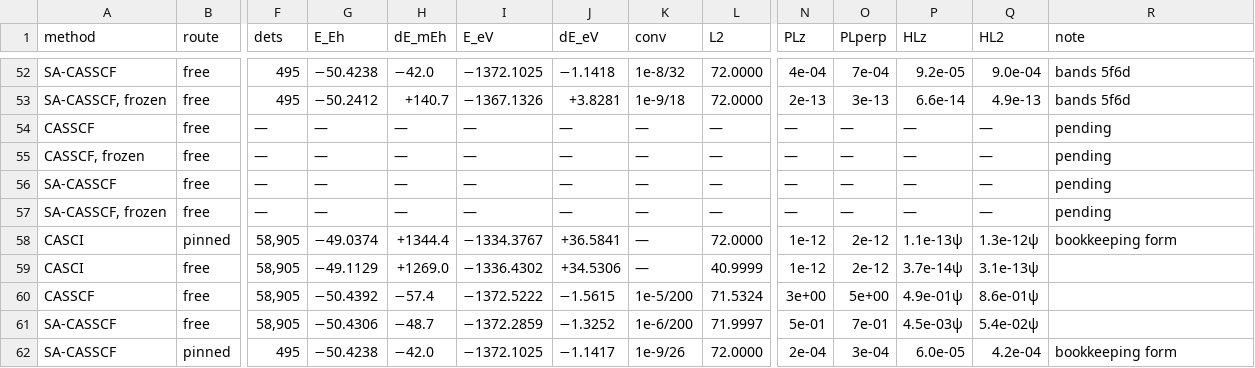
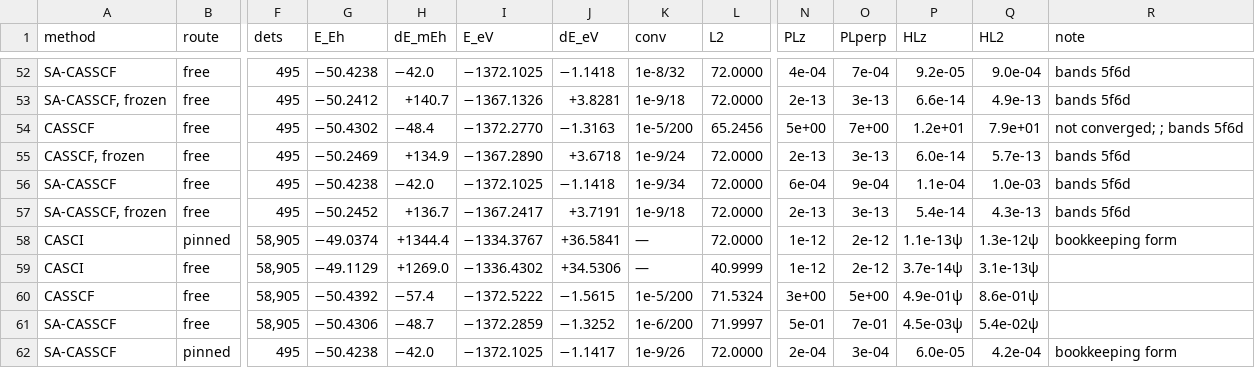
Before and after one commit to KashpurovichYuri/AtomPy, a CSV file: elements/U14e/TABLE.csv, drawn as a sheet; only a part is shown, gaps mark what is left out; removed rows and columns are numbered as before the commit, all else as after; rows hold the shown columns only; the diff covers the shown part only; the diff names each change by its address in the sheet, - before the commit and + after, or states it on an @@ line.

Commit message:
The @s1 optimizer legs ran -- the wave closes, the landscape is window-independent
Batch 2 (the @s1 window, 8 legs, zero refusals; the same 4
radial-mask construction refusals as declared) -- U14e's pending
rows are now ZERO.  The map: the payload-seam issue retires
RESOLVED (7e4ab14); the optimizer follow-on records its verdict.

THE READ (the same class signature as @r1, one deep finding):
  The escape replicates: free CASSCF -48.0/-48.4 m at <L2>
      65.18/65.25, [H,Lz] 1.3e+01/1.2e+01, cycle-capped 200,
      'not converged' rows -- the JT drive on the second prior,
      same floor (-50.4298/-50.4302 vs @r1's -50.4298/-50.4305).
  SA holds: -42.0 m at <L2> 72.0000, commutators 1e-4, converged
      1e-8/34 and 1e-9/34.
  The frozen pur certificates replicate: <L2> = 72.000000 exact
      at machine-zero commutators under both objectives.
THE DEEP FINDING: the optimizer's landscape is WINDOW-INDEPENDENT
  -- @r1 and @s1 free SA read -50.4238 / -1.1418 IDENTICALLY
  (both substrates), and the escape floors coincide to ~1 mEh.
  The 5.6 mEh CI-level @s1 advantage was a span-capture artifact
  of the frozen-orbital read; once the orbitals relax under SA,
  both prior windows land the same correlated solution.  The
  basis decision's evidence: both priors optimization-stable
  under SA; neither prior's identity survives to the optimizer
  level -- the landscape, not the start, chooses.

Fast tier green (258).  The twins' adoption decision now carries
this evidence (the same run_casscf un-gating, hours-class there).

```diff
--- a/elements/U14e/TABLE.csv
+++ b/elements/U14e/TABLE.csv
-F54:F55 (dets): —
+F54:F55 (dets): 495
-G54 (E_Eh): —
+G54 (E_Eh): −50.4302
-H54 (dE_mEh): —
+H54 (dE_mEh): −48.4
-I54 (E_eV): —
+I54 (E_eV): −1372.2770
-J54 (dE_eV): —
+J54 (dE_eV): −1.3163
-K54 (conv): —
+K54 (conv): 1e-5/200
-L54 (L2): —
+L54 (L2): 65.2456
-N54 (PLz): —
+N54 (PLz): 5e+00
-O54 (PLperp): —
+O54 (PLperp): 7e+00
-P54 (HLz): —
+P54 (HLz): 1.2e+01
-Q54 (HL2): —
+Q54 (HL2): 7.9e+01
-R54 (note): pending
+R54 (note): not converged; ; bands 5f6d
-G55 (E_Eh): —
+G55 (E_Eh): −50.2469
-H55 (dE_mEh): —
+H55 (dE_mEh): +134.9
-I55 (E_eV): —
+I55 (E_eV): −1367.2890
-J55 (dE_eV): —
+J55 (dE_eV): +3.6718
-K55 (conv): —
+K55 (conv): 1e-9/24
-L55 (L2): —
+L55 (L2): 72.0000
-N55 (PLz): —
+N55 (PLz): 2e-13
-O55 (PLperp): —
+O55 (PLperp): 3e-13
-P55 (HLz): —
+P55 (HLz): 6.0e-14
-Q55 (HL2): —
+Q55 (HL2): 5.7e-13
-R55 (note): pending
+R55 (note): bands 5f6d
-row 56: SA-CASSCF | free | — | — | — | — | — | — | — | — | — | — | — | pending
-row 57: SA-CASSCF, frozen | free | — | — | — | — | — | — | — | — | — | — | — | pending
+row 56: SA-CASSCF | free | 495 | −50.4238 | −42.0 | −1372.1025 | −1.1418 | 1e-9/34 | 72.0000 | 6e-04 | 9e-04 | 1.1e-04 | 1.0e-03 | bands 5f6d
+row 57: SA-CASSCF, frozen | free | 495 | −50.2452 | +136.7 | −1367.2417 | +3.7191 | 1e-9/18 | 72.0000 | 2e-13 | 3e-13 | 5.4e-14 | 4.3e-13 | bands 5f6d
```
Also changed, not shown: 2 added rows, 2 removed rows and 24 edited cells elsewhere in this file, 5 other files.
